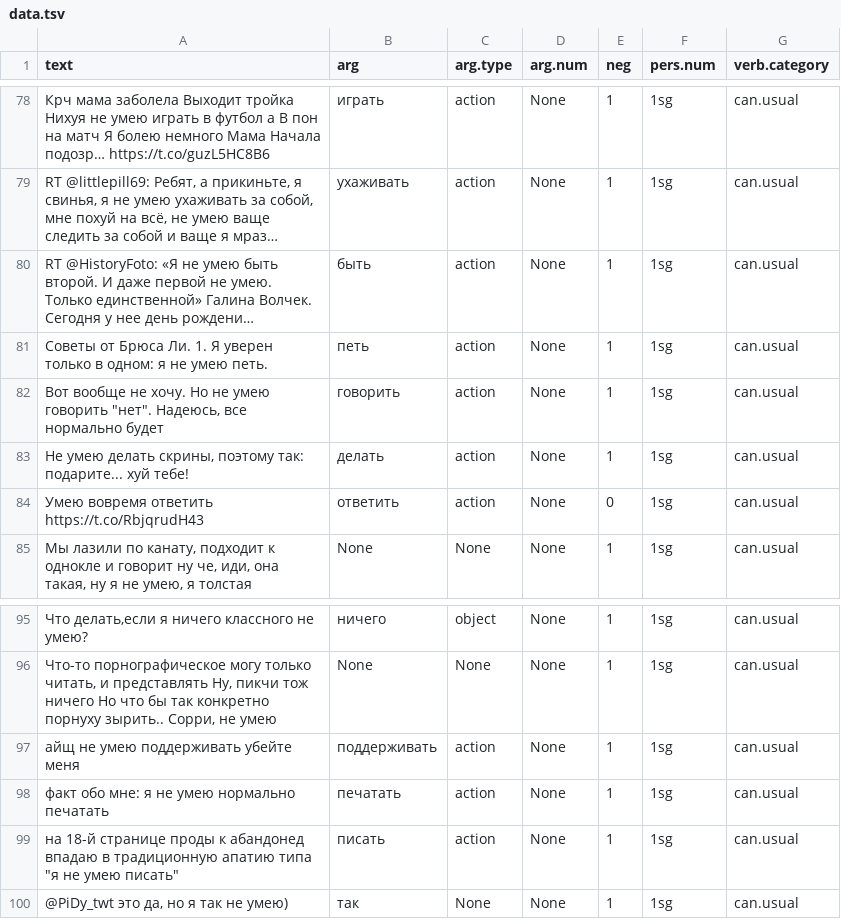
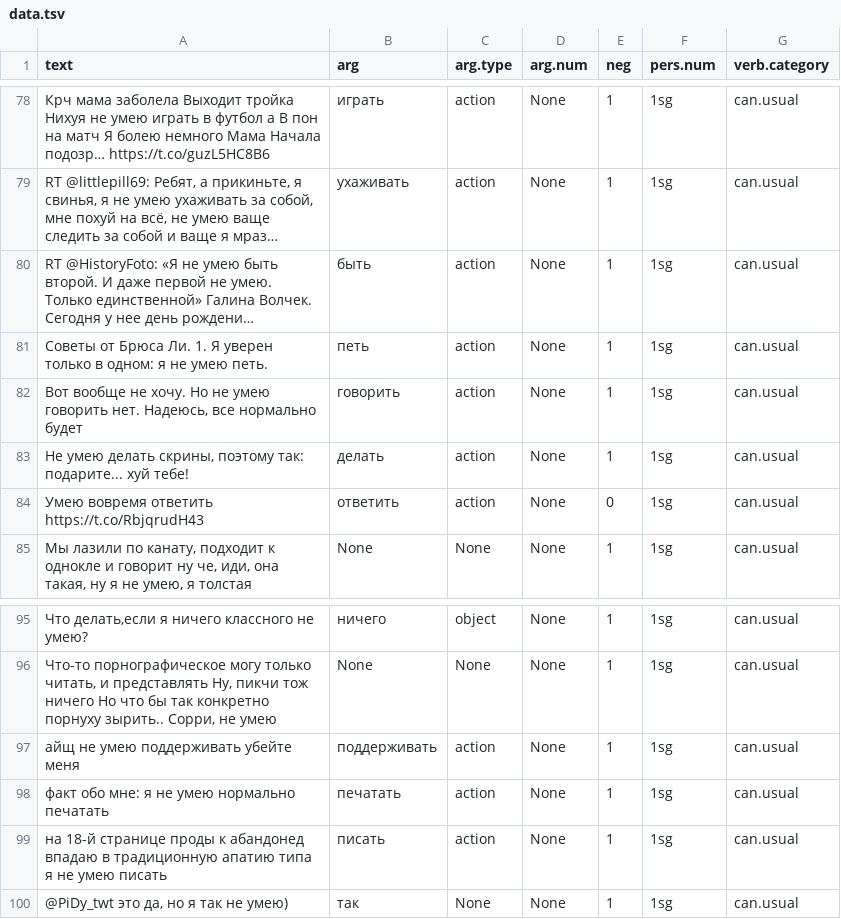
Before and after one commit to gree-gorey/constructions, a TSV file: data.tsv, drawn as a sheet; only a part is shown, gaps mark what is left out; long unchanged cells end in …; the diff covers the shown part only; the diff names each change by its address in the sheet, - before the commit and + after, or states it on an @@ line.

```diff
--- a/data.tsv
+++ b/data.tsv
-A82 (text): …умею говорить "нет". Надеюсь, все…
+A82 (text): …умею говорить нет. Надеюсь, все…
-A99 (text): …апатию типа "я не умею писать"
+A99 (text): …апатию типа я не умею писать
```
Also changed, not shown: 7 edited cells elsewhere in this file.
